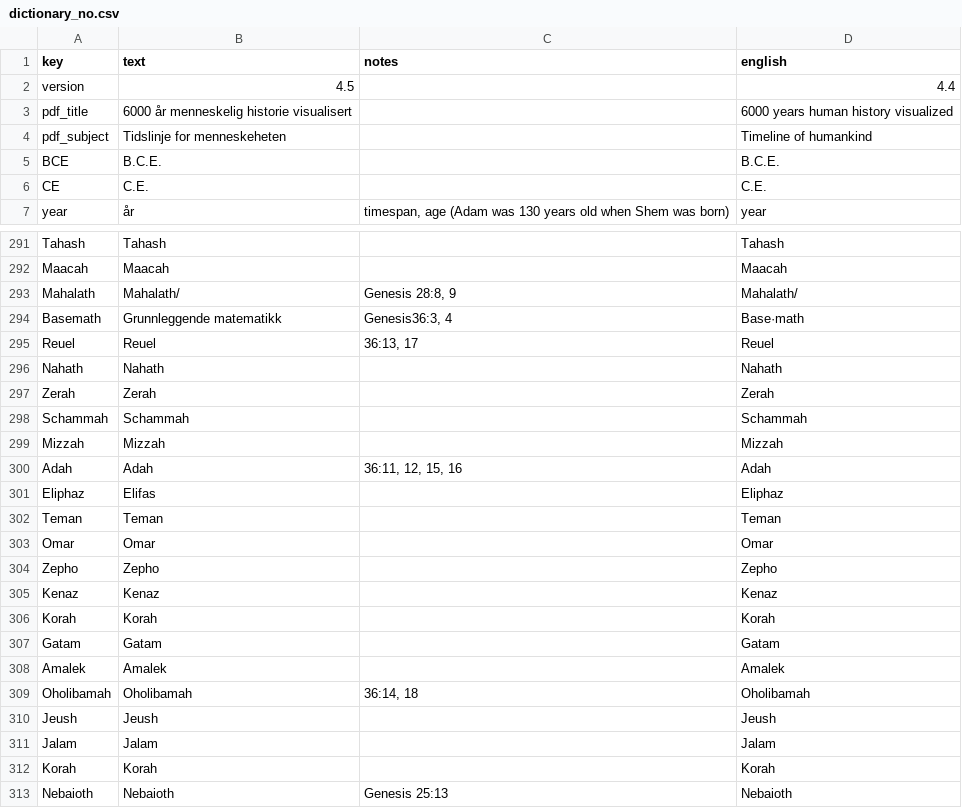
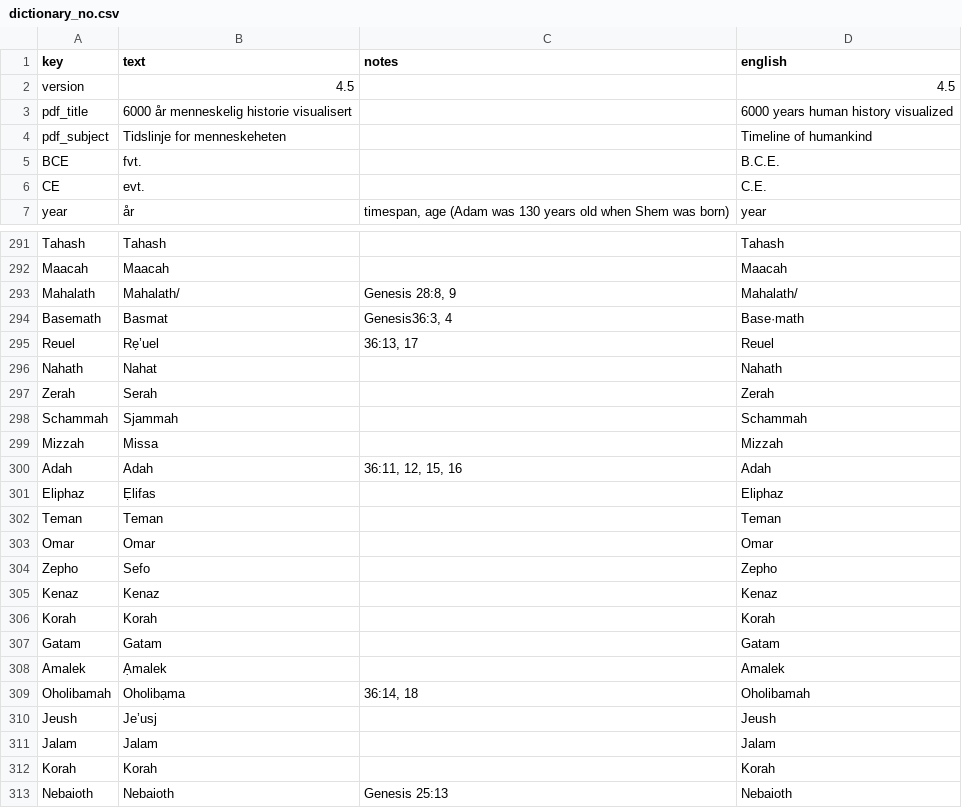
Before and after one commit to kreier/timeline, a CSV file: db/dictionary_no.csv, drawn as a sheet; only a part is shown, gaps mark what is left out; the diff covers the shown part only.

Commit message:
updated Norwegian

```diff
--- a/db/dictionary_no.csv
+++ b/db/dictionary_no.csv
@@ -1,7 +1,7 @@
 key,text,notes,english
-version,4.5,,4.4
+version,4.5,,4.5
 pdf_title,6000 år menneskelig historie visualisert,,6000 years human history visualized
 pdf_subject,Tidslinje for menneskeheten,,Timeline of humankind
-BCE,B.C.E.,,B.C.E.
-CE,C.E.,,C.E.
+BCE,fvt.,,B.C.E.
+CE,evt.,,C.E.
 year,år,"timespan, age (Adam was 130 years old when Shem was born)",year
@@ -293,13 +293,13 @@ Maacah,Maacah,,Maacah
 Mahalath,Mahalath/,"Genesis 28:8, 9",Mahalath/
-Basemath,Grunnleggende matematikk,"Genesis36:3, 4",Base·math
-Reuel,Reuel,"36:13, 17",Reuel
-Nahath,Nahath,,Nahath
-Zerah,Zerah,,Zerah
-Schammah,Schammah,,Schammah
-Mizzah,Mizzah,,Mizzah
+Basemath,Basmat ,"Genesis36:3, 4",Base·math
+Reuel,Rẹ’uel ,"36:13, 17",Reuel
+Nahath,Nahat ,,Nahath
+Zerah,Serah ,,Zerah
+Schammah,Sjammah ,,Schammah
+Mizzah,Missa ,,Mizzah
 Adah,Adah,"36:11, 12, 15, 16",Adah
-Eliphaz,Elifas,,Eliphaz
+Eliphaz,Ẹlifas ,,Eliphaz
 Teman,Teman,,Teman
 Omar,Omar,,Omar
-Zepho,Zepho,,Zepho
+Zepho,Sefo ,,Zepho
 Kenaz,Kenaz,,Kenaz
@@ -307,4 +307,4 @@ Korah,Korah,,Korah
 Gatam,Gatam,,Gatam
-Amalek,Amalek,,Amalek
-Oholibamah,Oholibamah,"36:14, 18",Oholibamah
-Jeush,Jeush,,Jeush
+Amalek,Ạmalek ,,Amalek
+Oholibamah,Oholibạma ,"36:14, 18",Oholibamah
+Jeush,Je’usj ,,Jeush
```
Also changed, not shown: 8 edited cells elsewhere in this file.
